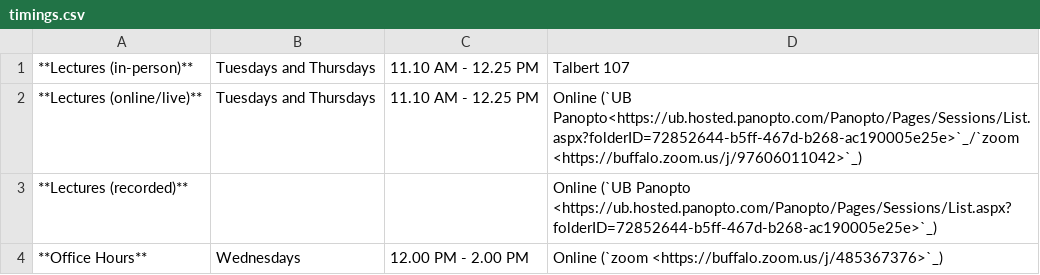
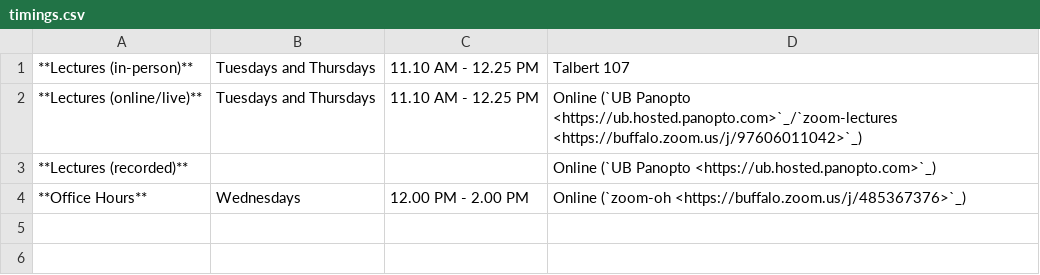
Before and after one commit to chandola/mladvanced-ub, a CSV file: source/timings.csv, drawn as a sheet.

Commit message:
fixing layout

```diff
--- a/source/timings.csv
+++ b/source/timings.csv
@@ -1,4 +1,4 @@
 **Lectures (in-person)**, Tuesdays and Thursdays, 11.10 AM - 12.25 PM, Talbert 107
-**Lectures (online/live)**, Tuesdays and Thursdays, 11.10 AM - 12.25 PM, Online (`UB Panopto<https://ub.hosted.panopto.com/Panopto/Pages/Sessions/List.aspx?folderID=72852644-b5ff-467d-b268-ac190005e25e>`_/`zoom <https://buffalo.zoom.us/j/97606011042>`_)
-**Lectures (recorded)**, , , Online (`UB Panopto <https://ub.hosted.panopto.com/Panopto/Pages/Sessions/List.aspx?folderID=72852644-b5ff-467d-b268-ac190005e25e>`_)
-**Office Hours**, Wednesdays, 12.00 PM - 2.00 PM, Online (`zoom <https://buffalo.zoom.us/j/485367376>`_)
+**Lectures (online/live)**, Tuesdays and Thursdays, 11.10 AM - 12.25 PM, Online (`UB Panopto <https://ub.hosted.panopto.com>`_/`zoom-lectures <https://buffalo.zoom.us/j/97606011042>`_)
+**Lectures (recorded)**, , , Online (`UB Panopto <https://ub.hosted.panopto.com>`_)
+**Office Hours**, Wednesdays, 12.00 PM - 2.00 PM, Online (`zoom-oh <https://buffalo.zoom.us/j/485367376>`_)
```
